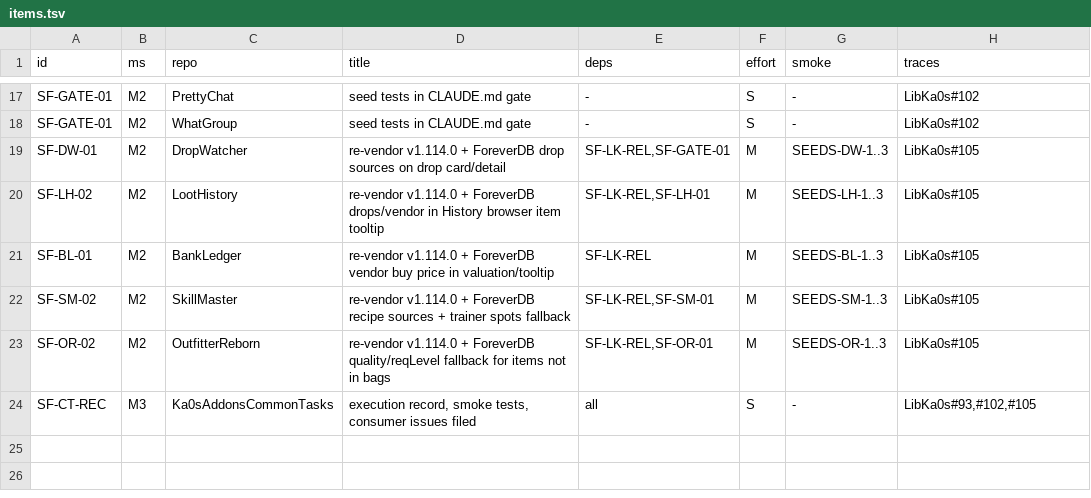
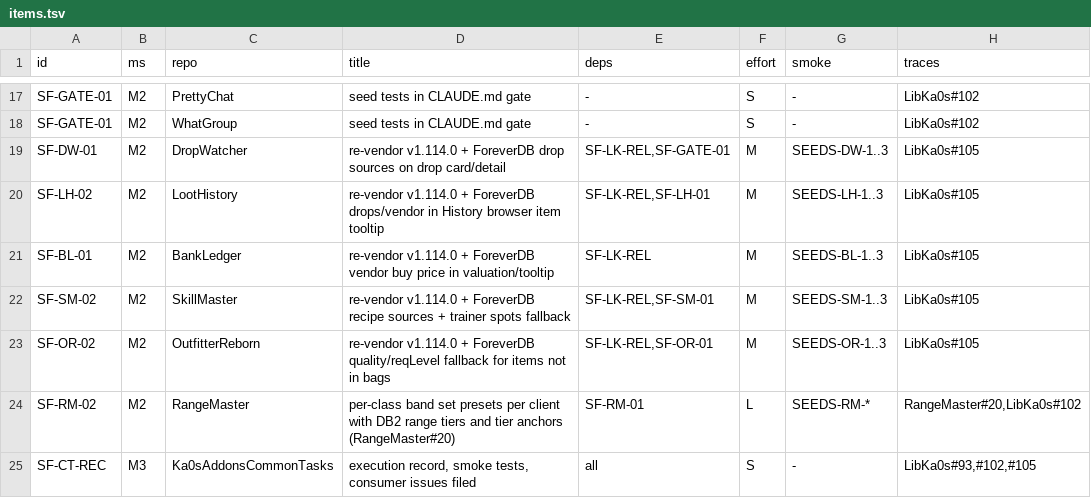
Before and after one commit to tusharsaxena/Ka0sAddonsCommonTasks, a TSV file: docs/2026-11-25-SEEDS_AND_FOREVERDB/plan-data/items.tsv, drawn as a sheet; only a part is shown, gaps mark what is left out.

```diff
--- a/docs/2026-11-25-SEEDS_AND_FOREVERDB/plan-data/items.tsv
+++ b/docs/2026-11-25-SEEDS_AND_FOREVERDB/plan-data/items.tsv
@@ -23,2 +23,3 @@ SF-SM-02	M2	SkillMaster	re-vendor v1.114.0 + ForeverDB recipe sources + trainer
 SF-OR-02	M2	OutfitterReborn	re-vendor v1.114.0 + ForeverDB quality/reqLevel fallback for items not in bags	SF-LK-REL,SF-OR-01	M	SEEDS-OR-1..3	LibKa0s#105
+SF-RM-02	M2	RangeMaster	per-class band set presets per client with DB2 range tiers and tier anchors (RangeMaster#20)	SF-RM-01	L	SEEDS-RM-*	RangeMaster#20,LibKa0s#102
 SF-CT-REC	M3	Ka0sAddonsCommonTasks	execution record, smoke tests, consumer issues filed	all	S	-	LibKa0s#93,#102,#105
```
Also changed, not shown: 1 other file.
